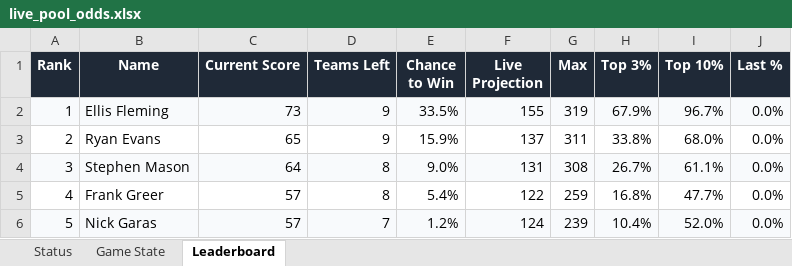
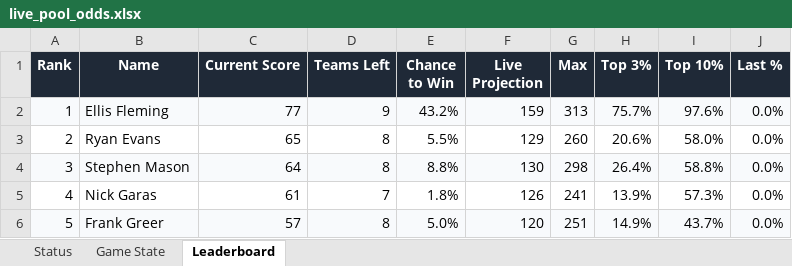
Before and after one commit to coledalton10-create/Pool-Power-Rankings, an Excel workbook: live_pool_odds.xlsx, sheet Leaderboard, drawn as a sheet; only a part is shown; values as stored, in another font and other column widths than the file's, no borders; the diff covers the shown part only; the diff names each change by its address in the sheet, - before the commit and + after, or states it on an @@ line.

```diff
--- a/live_pool_odds.xlsx (sheet Leaderboard)
+++ b/live_pool_odds.xlsx (sheet Leaderboard)
-C2 (Current Score): 73
+C2 (Current Score): 77
-E2 (Chance to Win): 33.5%
+E2 (Chance to Win): 43.2%
-F2 (Live Projection): 155
+F2 (Live Projection): 159
-G2 (Max): 319
+G2 (Max): 313
-H2 (Top 3%): 67.9%
+H2 (Top 3%): 75.7%
-I2 (Top 10%): 96.7%
+I2 (Top 10%): 97.6%
-D3 (Teams Left): 9
+D3 (Teams Left): 8
-E3 (Chance to Win): 15.9%
+E3 (Chance to Win): 5.5%
-F3 (Live Projection): 137
+F3 (Live Projection): 129
-G3 (Max): 311
+G3 (Max): 260
-H3 (Top 3%): 33.8%
+H3 (Top 3%): 20.6%
-I3 (Top 10%): 68.0%
+I3 (Top 10%): 58.0%
-E4 (Chance to Win): 9.0%
+E4 (Chance to Win): 8.8%
-F4 (Live Projection): 131
+F4 (Live Projection): 130
-G4 (Max): 308
+G4 (Max): 298
-H4 (Top 3%): 26.7%
+H4 (Top 3%): 26.4%
-I4 (Top 10%): 61.1%
+I4 (Top 10%): 58.8%
-B5 (Name): Frank Greer
+B5 (Name): Nick Garas
-C5 (Current Score): 57
+C5 (Current Score): 61
-D5 (Teams Left): 8
+D5 (Teams Left): 7
-E5 (Chance to Win): 5.4%
+E5 (Chance to Win): 1.8%
-F5 (Live Projection): 122
+F5 (Live Projection): 126
-G5 (Max): 259
+G5 (Max): 241
-H5 (Top 3%): 16.8%
+H5 (Top 3%): 13.9%
-I5 (Top 10%): 47.7%
+I5 (Top 10%): 57.3%
-B6 (Name): Nick Garas
+B6 (Name): Frank Greer
-D6 (Teams Left): 7
+D6 (Teams Left): 8
-E6 (Chance to Win): 1.2%
+E6 (Chance to Win): 5.0%
-F6 (Live Projection): 124
+F6 (Live Projection): 120
-G6 (Max): 239
+G6 (Max): 251
-H6 (Top 3%): 10.4%
+H6 (Top 3%): 14.9%
-I6 (Top 10%): 52.0%
+I6 (Top 10%): 43.7%
```
Also changed, not shown: 269 edited cells elsewhere in this sheet, sheet Status, sheet Game State, 13 other files.
